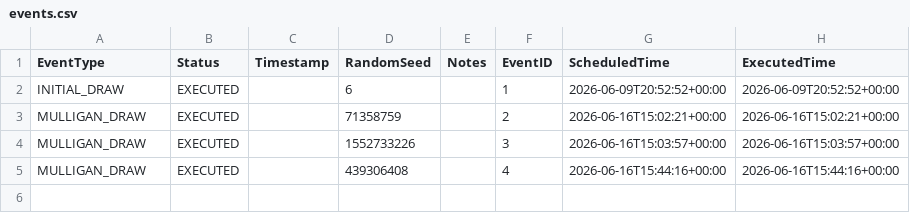
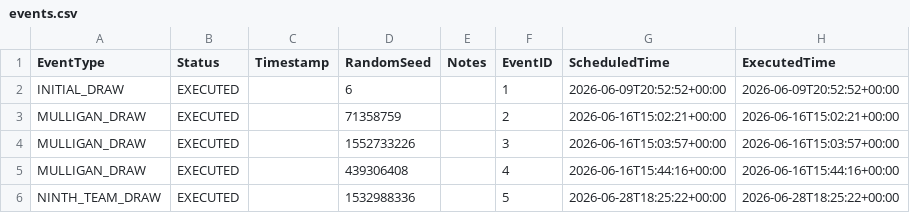
Before and after one commit to oisincarroll296/wc2026-sweepstake-BSC, a CSV file: data/events.csv, drawn as a sheet; the diff names each change by its address in the sheet, - before the commit and + after, or states it on an @@ line.

```diff
--- a/data/events.csv
+++ b/data/events.csv
+row 6: NINTH_TEAM_DRAW | EXECUTED |  | 1532988336 |  | 5 | 2026-06-28T18:25:22+00:00 | 2026-06-28T18:25:22+00:00
```
Also changed, not shown: data/players.csv, data/purchases.csv, 1 other file.
